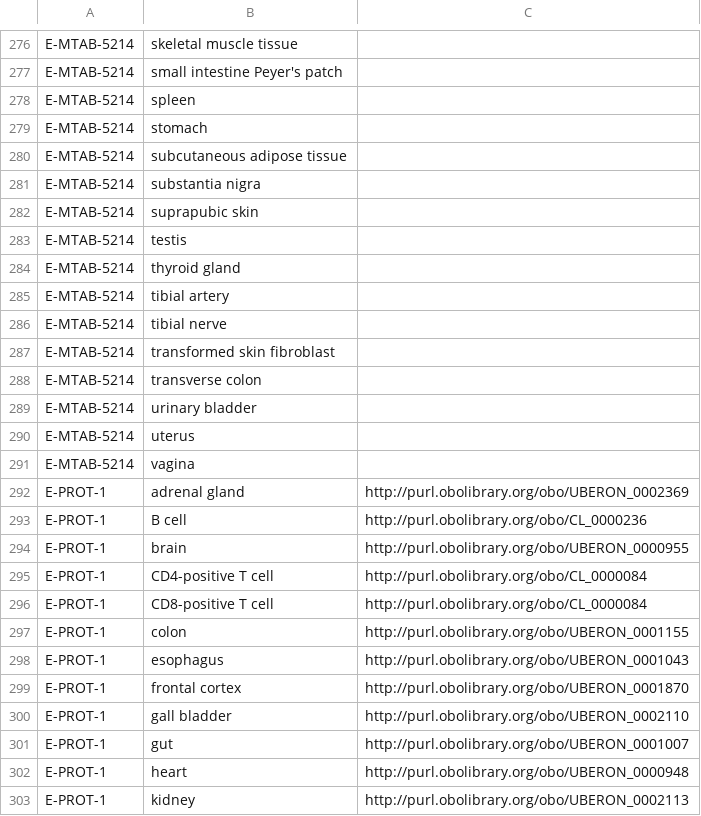
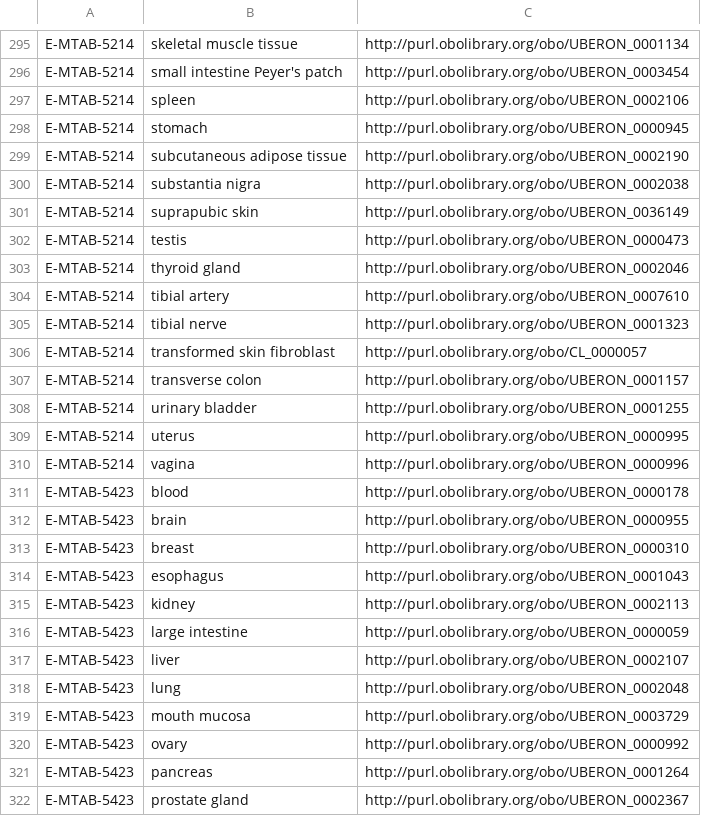
Before and after one commit to ebi-gene-expression-group/anatomical-systems-mapping, a TSV file: data/all-organism-parts-human-baseline.tsv, drawn as a sheet; only a part is shown, gaps mark what is left out; the shorter side is filled out with more unchanged rows; addresses are those after the commit; the diff covers the shown part only; the diff names each change by its address in the sheet, - before the commit and + after, or states it on an @@ line.

```diff
--- a/data/all-organism-parts-human-baseline.tsv
+++ b/data/all-organism-parts-human-baseline.tsv
-C295: (empty)
+C295: http://purl.obolibrary.org/obo/UBERON_0001134
-C296: (empty)
+C296: http://purl.obolibrary.org/obo/UBERON_0003454
-C297: (empty)
+C297: http://purl.obolibrary.org/obo/UBERON_0002106
-C298: (empty)
+C298: http://purl.obolibrary.org/obo/UBERON_0000945
-C299: (empty)
+C299: http://purl.obolibrary.org/obo/UBERON_0002190
-C300: (empty)
+C300: http://purl.obolibrary.org/obo/UBERON_0002038
-C301: (empty)
+C301: http://purl.obolibrary.org/obo/UBERON_0036149
-C302: (empty)
+C302: http://purl.obolibrary.org/obo/UBERON_0000473
-C303: (empty)
+C303: http://purl.obolibrary.org/obo/UBERON_0002046
-C304: (empty)
+C304: http://purl.obolibrary.org/obo/UBERON_0007610
-C305: (empty)
+C305: http://purl.obolibrary.org/obo/UBERON_0001323
-C306: (empty)
+C306: http://purl.obolibrary.org/obo/CL_0000057
-C307: (empty)
+C307: http://purl.obolibrary.org/obo/UBERON_0001157
-C308: (empty)
+C308: http://purl.obolibrary.org/obo/UBERON_0001255
-C309: (empty)
+C309: http://purl.obolibrary.org/obo/UBERON_0000995
-C310: (empty)
+C310: http://purl.obolibrary.org/obo/UBERON_0000996
+row 311: E-MTAB-5423 | blood | http://purl.obolibrary.org/obo/UBERON_0000178
+row 312: E-MTAB-5423 | brain | http://purl.obolibrary.org/obo/UBERON_0000955
+row 313: E-MTAB-5423 | breast | http://purl.obolibrary.org/obo/UBERON_0000310
+row 314: E-MTAB-5423 | esophagus | http://purl.obolibrary.org/obo/UBERON_0001043
+row 315: E-MTAB-5423 | kidney | http://purl.obolibrary.org/obo/UBERON_0002113
+row 316: E-MTAB-5423 | large intestine | http://purl.obolibrary.org/obo/UBERON_0000059
+row 317: E-MTAB-5423 | liver | http://purl.obolibrary.org/obo/UBERON_0002107
+row 318: E-MTAB-5423 | lung | http://purl.obolibrary.org/obo/UBERON_0002048
+row 319: E-MTAB-5423 | mouth mucosa | http://purl.obolibrary.org/obo/UBERON_0003729
+row 320: E-MTAB-5423 | ovary | http://purl.obolibrary.org/obo/UBERON_0000992
+row 321: E-MTAB-5423 | pancreas | http://purl.obolibrary.org/obo/UBERON_0001264
+row 322: E-MTAB-5423 | prostate gland | http://purl.obolibrary.org/obo/UBERON_0002367
```
Also changed, not shown: 27 added rows, 1 removed row and 38 edited cells elsewhere in this file, data/all-cell-types-human-baseline.tsv, out/celltype_ids_per_experiment-human-baseline.tsv, 8 other files.
